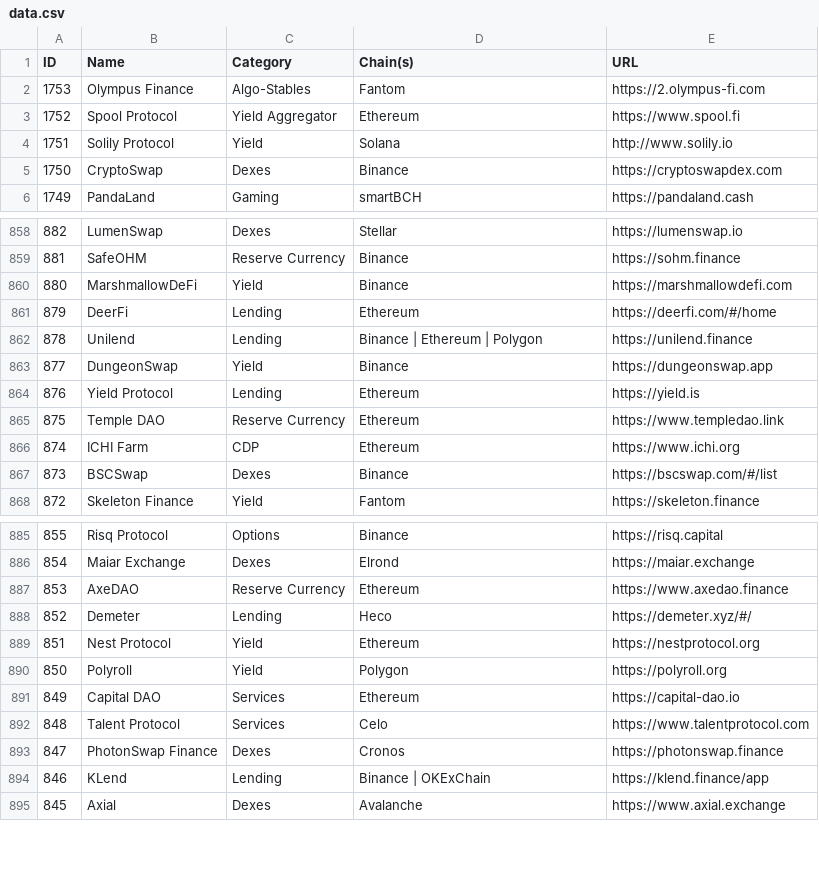
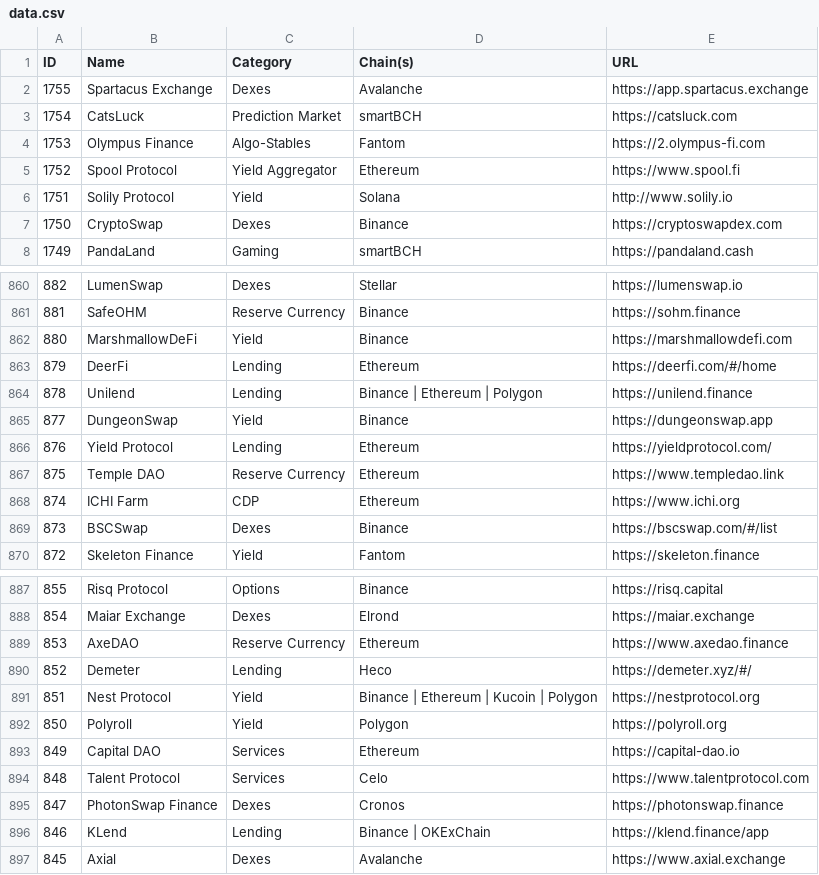
Before and after one commit to pmuens/defi-llama-watcher, a CSV file: data.csv, drawn as a sheet; only a part is shown, gaps mark what is left out.

Commit message:
Update data.csv

```diff
--- a/data.csv
+++ b/data.csv
@@ -1,2 +1,4 @@
 ID,Name,Category,Chain(s),URL
+1755,Spartacus Exchange,Dexes,Avalanche,https://app.spartacus.exchange
+1754,CatsLuck,Prediction Market,smartBCH,https://catsluck.com
 1753,Olympus Finance,Algo-Stables,Fantom,https://2.olympus-fi.com
@@ -863,3 +865,3 @@ ID,Name,Category,Chain(s),URL
 877,DungeonSwap,Yield,Binance,https://dungeonswap.app
-876,Yield Protocol,Lending,Ethereum,https://yield.is
+876,Yield Protocol,Lending,Ethereum,https://yieldprotocol.com/
 875,Temple DAO,Reserve Currency,Ethereum,https://www.templedao.link
@@ -888,3 +890,3 @@ ID,Name,Category,Chain(s),URL
 852,Demeter,Lending,Heco,https://demeter.xyz/#/
-851,Nest Protocol,Yield,Ethereum,https://nestprotocol.org
+851,Nest Protocol,Yield,Binance | Ethereum | Kucoin | Polygon,https://nestprotocol.org
 850,Polyroll,Yield,Polygon,https://polyroll.org
```
